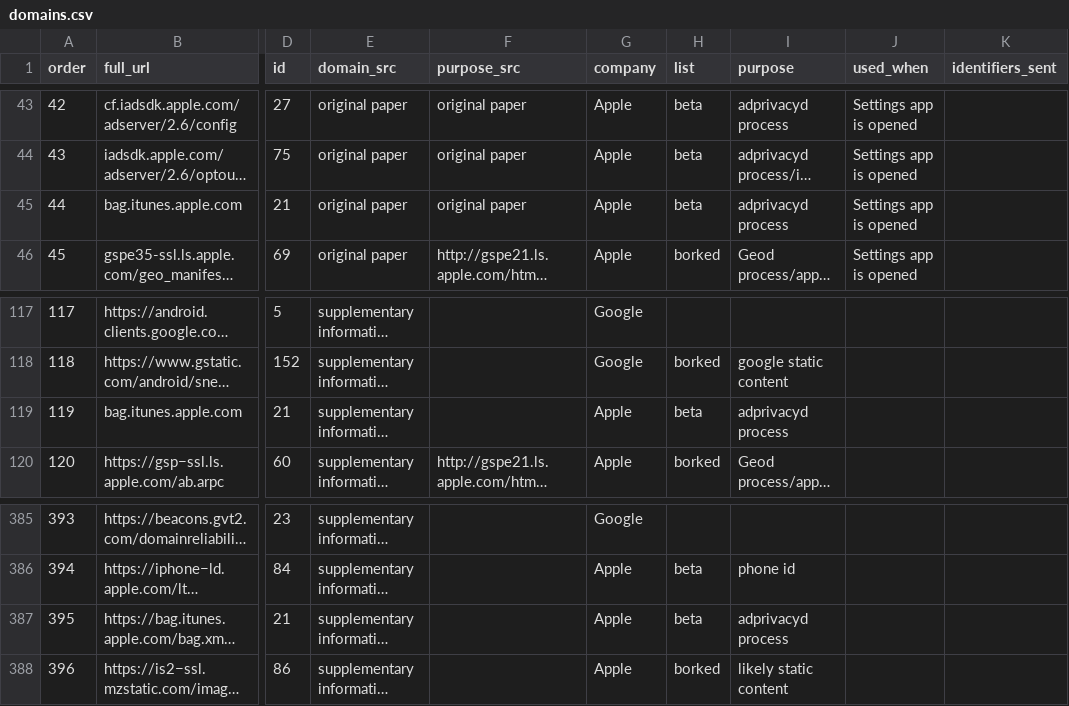
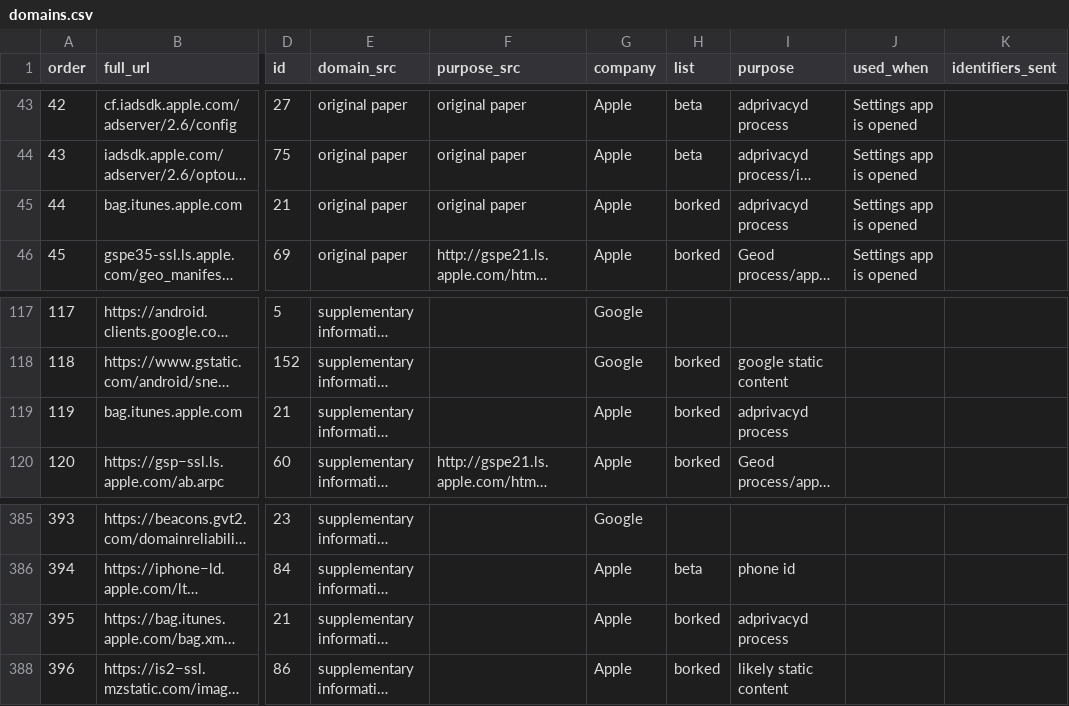
Before and after one commit to MoralCode/pihole-antitelemetry, a CSV file: domains.csv, drawn as a sheet; only a part is shown, gaps mark what is left out; long unchanged cells end in …; the diff names each change by its address in the sheet, - before the commit and + after, or states it on an @@ line.

Commit message:
move bag.itunes.apple.com to borked list. fixes #15

```diff
--- a/domains.csv
+++ b/domains.csv
-H45 (list): beta
+H45 (list): borked
-H119 (list): beta
+H119 (list): borked
-H387 (list): beta
+H387 (list): borked
```
Also changed, not shown: 2 other files.
